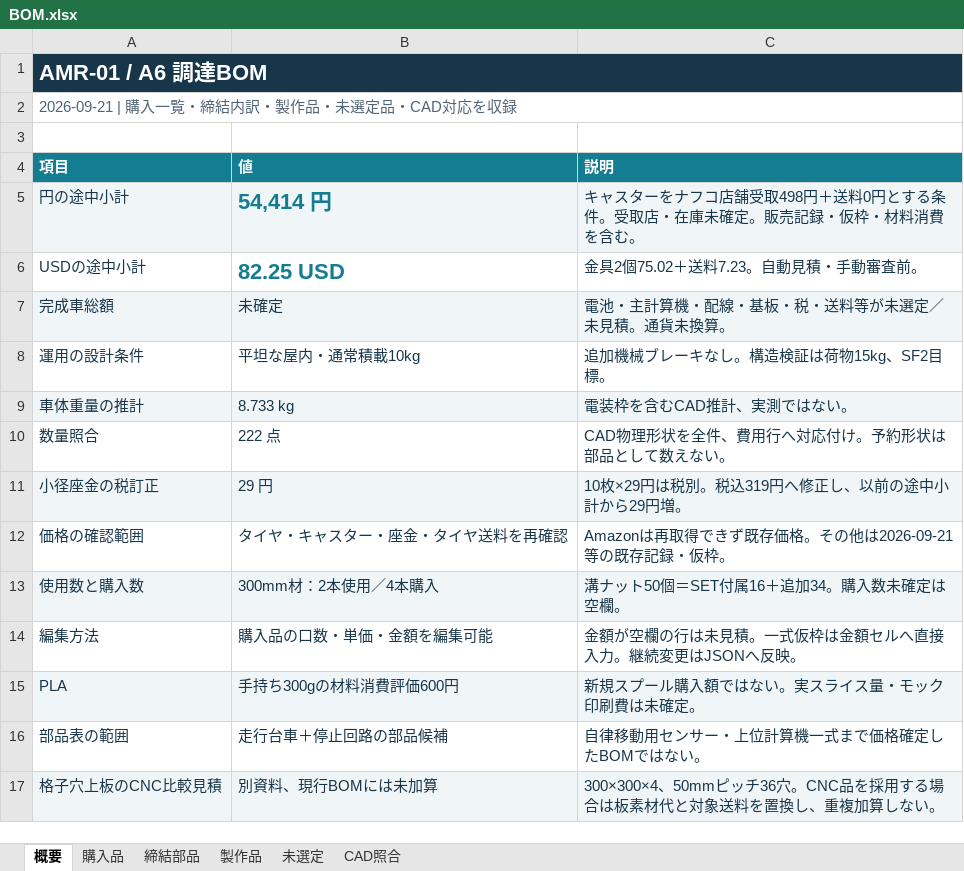
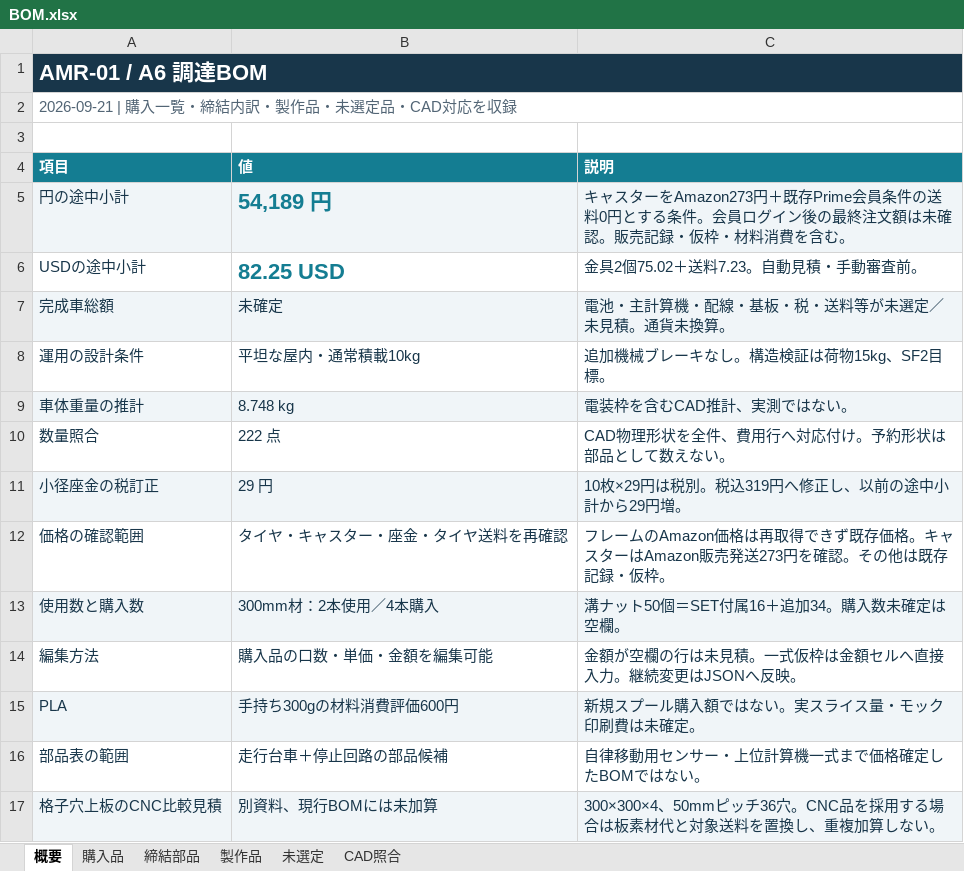
Before and after one commit to sige0002/amr-pj, an Excel workbook: cad/amr07/BOM.xlsx, sheet 概要, drawn as a sheet; values as stored, in another font and other column widths than the file's, no borders; charts and pictures and table styles not drawn; the diff names each change by its address in the sheet, - before the commit and + after, or states it on an @@ line.

```diff
--- a/cad/amr07/BOM.xlsx (sheet 概要)
+++ b/cad/amr07/BOM.xlsx (sheet 概要)
-B5 (値): 54,414 円
+B5 (値): 54,189 円
-C5 (説明): …スターをナフコ店舗受取498円＋送料0円とする条件。受取店・在庫未確定。販売記…
+C5 (説明): …スターをAmazon273円＋既存Prime会員条件の送料0円とする条件。会員ログイン後の最終注文額は未確認。販売記…
-B9 (値): 8.733 kg
+B9 (値): 8.748 kg
-C12 (説明): Amazonは再取得できず既存価格。その他は2026-09-21等の既存記録…
+C12 (説明): フレームのAmazon価格は再取得できず既存価格。キャスターはAmazon販売発送273円を確認。その他は既存記録…
```
Also changed, not shown: sheet 購入品, sheet CAD照合, 37 other files.
